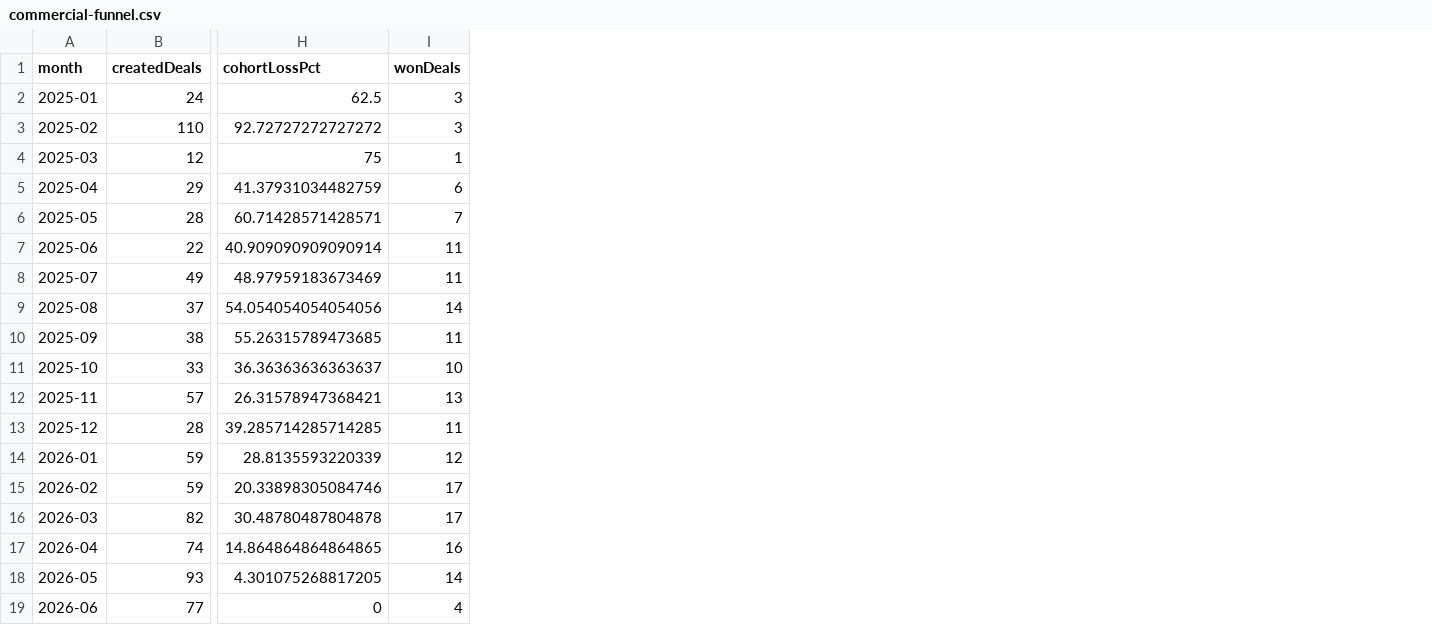
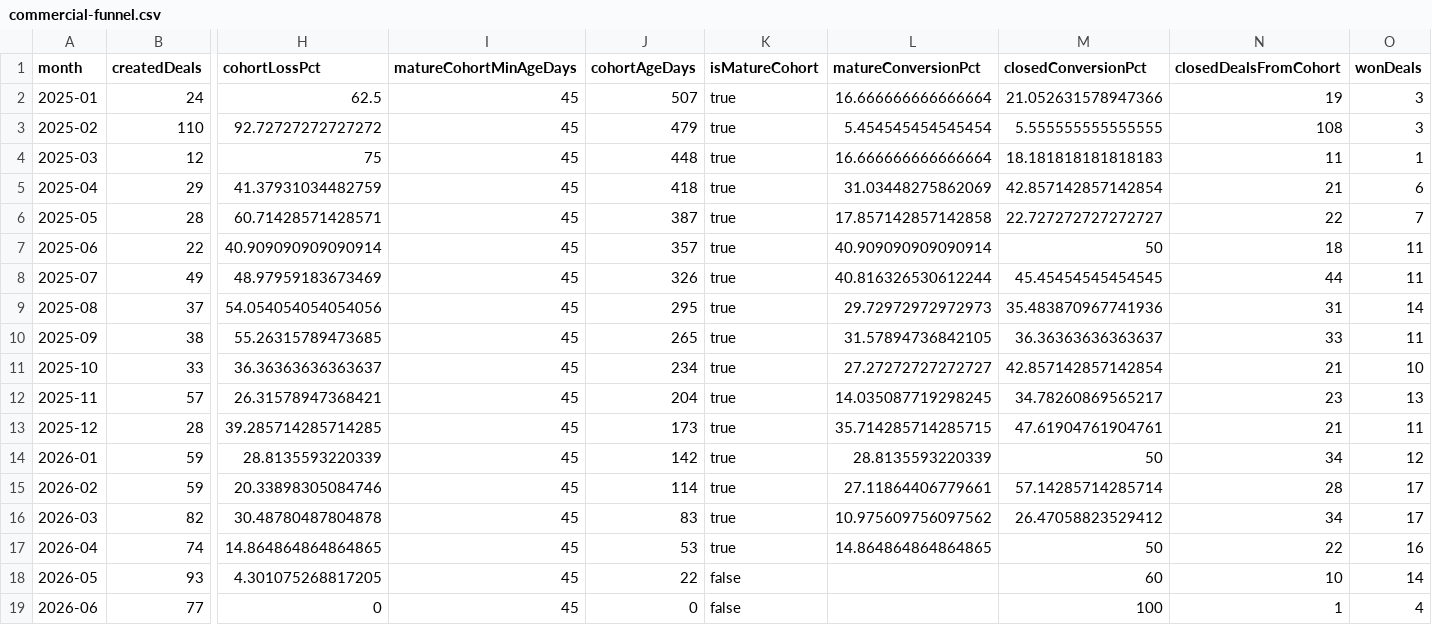
Before and after one commit to fernandevxpe/plan-estrategico-2026-2, a CSV file: data/processed/commercial-funnel.csv, drawn as a sheet; only a part is shown, gaps mark what is left out; the diff names each change by its address in the sheet, - before the commit and + after, or states it on an @@ line.

```diff
--- a/data/processed/commercial-funnel.csv
+++ b/data/processed/commercial-funnel.csv
+column I (matureCohortMinAgeDays), rows 2-19: all 45
+column J (cohortAgeDays), rows 2-19: 507 | 479 | 448 | 418 | 387 | 357 | 326 | 295 | 265 | 234 | 204 | 173 | 142 | 114 | 83 | 53 | 22 | 0
+column K (isMatureCohort), rows 2-19: true | true | true | true | true | true | true | true | true | true | true | true | true | true | true | true | false | false
+column L (matureConversionPct), rows 2-17: 16.666666666666664 | 5.454545454545454 | 16.666666666666664 | 31.03448275862069 | 17.857142857142858 | 40.909090909090914 | 40.816326530612244 | 29.72972972972973 | 31.57894736842105 | 27.27272727272727 | 14.035087719298245 | 35.714285714285715 | 28.8135593220339 | 27.11864406779661 | 10.975609756097562 | 14.864864864864865
+column M (closedConversionPct), rows 2-19: 21.052631578947366 | 5.555555555555555 | 18.181818181818183 | 42.857142857142854 | 22.727272727272727 | 50 | 45.45454545454545 | 35.483870967741936 | 36.36363636363637 | 42.857142857142854 | 34.78260869565217 | 47.61904761904761 | 50 | 57.14285714285714 | 26.47058823529412 | 50 | 60 | 100
+column N (closedDealsFromCohort), rows 2-19: 19 | 108 | 11 | 21 | 22 | 18 | 44 | 31 | 33 | 21 | 23 | 21 | 34 | 28 | 34 | 22 | 10 | 1
```
Also changed, not shown: data/processed/business-type-deals.csv, data/processed/business-type-monthly.csv, 16 other files.
